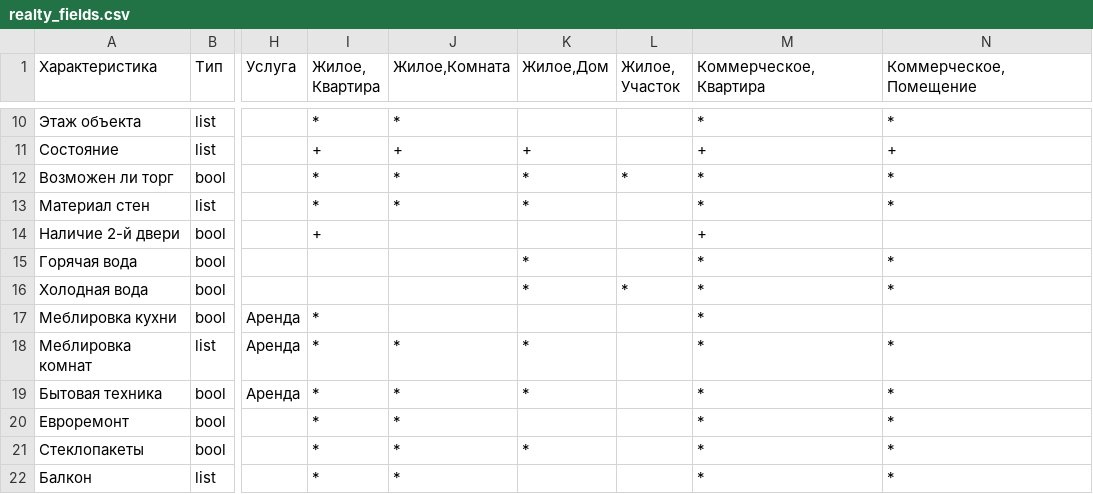
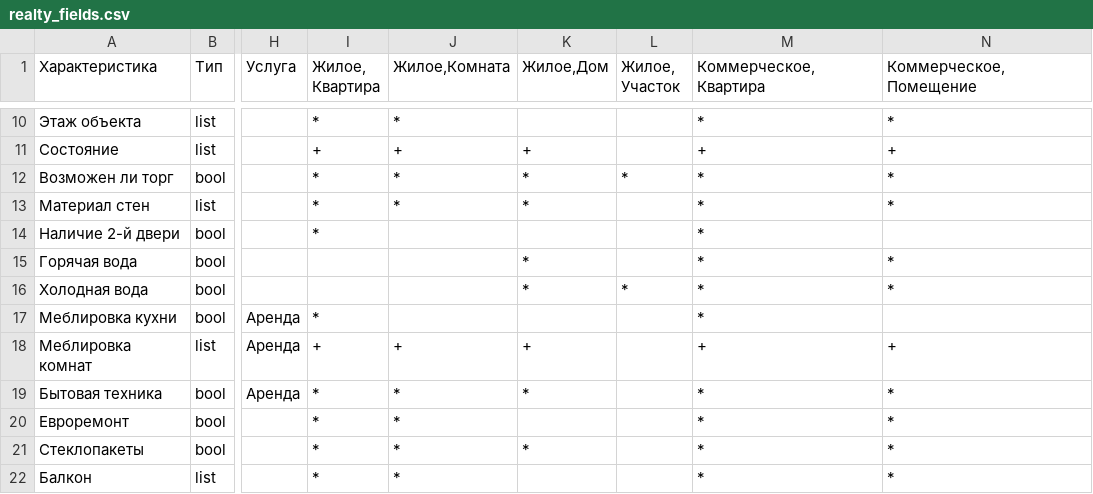
Before and after one commit to yury/reestry, a CSV file: doc/realty_fields.csv, drawn as a sheet; only a part is shown, gaps mark what is left out; the diff names each change by its address in the sheet, - before the commit and + after, or states it on an @@ line.

```diff
--- a/doc/realty_fields.csv
+++ b/doc/realty_fields.csv
-I14 (Жилое, Квартира): +
+I14 (Жилое, Квартира): *
-M14 (Коммерческое,Квартира): +
+M14 (Коммерческое,Квартира): *
-I18 (Жилое, Квартира): *
+I18 (Жилое, Квартира): +
-J18 (Жилое,Комната): *
+J18 (Жилое,Комната): +
-K18 (Жилое,Дом): *
+K18 (Жилое,Дом): +
-M18 (Коммерческое,Квартира): *
+M18 (Коммерческое,Квартира): +
-N18 (Коммерческое,Помещение): *
+N18 (Коммерческое,Помещение): +
```
Also changed, not shown: 9 other files.
